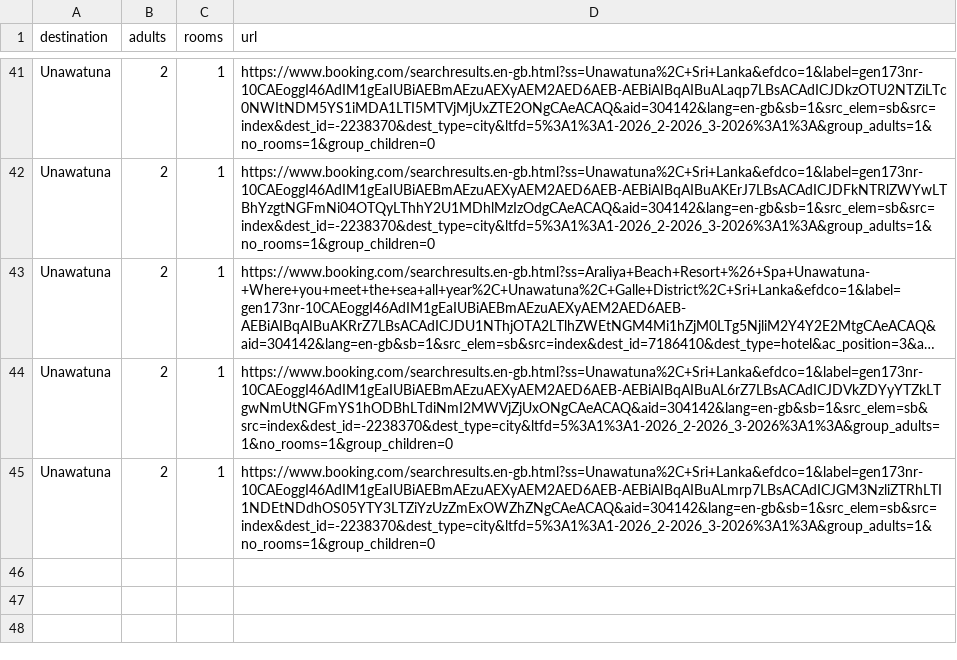
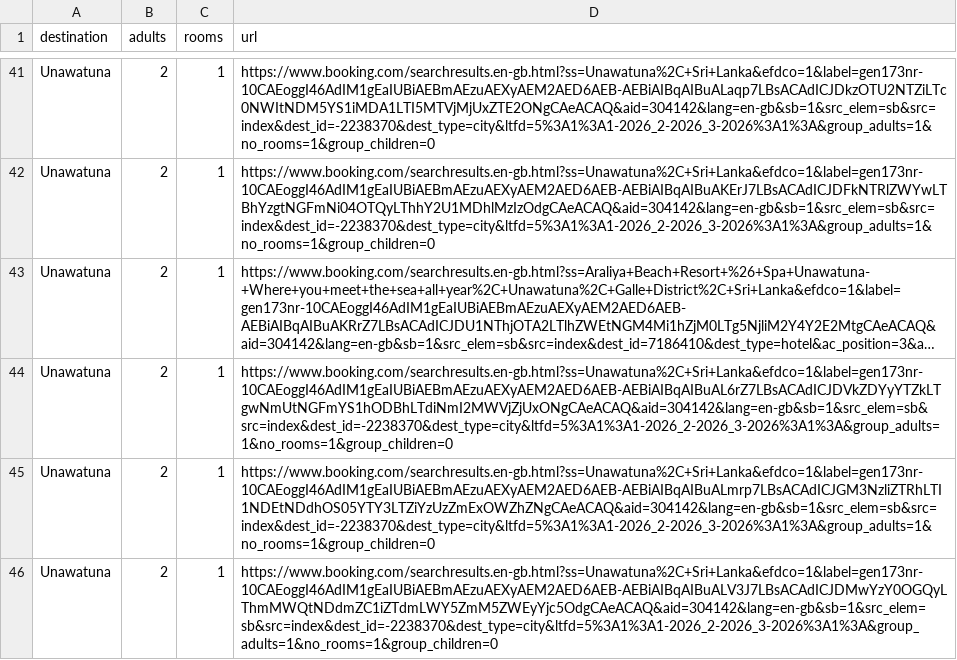
Before and after one commit to Tenuka22/ez-rent, a CSV file: scraped/urls.csv, drawn as a sheet; only a part is shown, gaps mark what is left out; long unchanged cells end in ….

```diff
--- a/scraped/urls.csv
+++ b/scraped/urls.csv
@@ -45 +45,2 @@ Unawatuna,2,1,https://www.booking.com/searchresults.en-gb.html?ss=Unawatuna%2C+S
 Unawatuna,2,1,https://www.booking.com/searchresults.en-gb.html?ss=Unawatuna%2C+Sri+Lanka&efdco=1&label=gen173nr-10CAEoggI46AdIM1gEaIUBiAEBmAEzuAEXyAEM2AED6AEB-AEBiAIBqAIBuALmrp7LBsACAdICJGM3NzliZTRhLTI1NDEtNDdhOS05YTY3LTZiYzUzZmExOWZhZNgCAeACAQ&aid=304142&lang=en-gb&sb=1&src_elem=sb&src=index&dest_id=-2238370&dest_type=city&ltfd=5%3A1%3A1-2026_2-2026_3-2026%3A1%3A&group_adults=1&no_rooms=1&group_children=0
+Unawatuna,2,1,https://www.booking.com/searchresults.en-gb.html?ss=Unawatuna%2C+Sri+Lanka&efdco=1&label=gen173nr-10CAEoggI46AdIM1gEaIUBiAEBmAEzuAEXyAEM2AED6AEB-AEBiAIBqAIBuALV3J7LBsACAdICJDMwYzY0OGQyLThmMWQtNDdmZC1iZTdmLWY5ZmM5ZWEyYjc5OdgCAeACAQ&aid=304142&lang=en-gb&sb=1&src_elem=sb&src=index&dest_id=-2238370&dest_type=city&ltfd=5%3A1%3A1-2026_2-2026_3-2026%3A1%3A&group_adults=1&no_rooms=1&group_children=0
```
Also changed, not shown: 5 other files.
